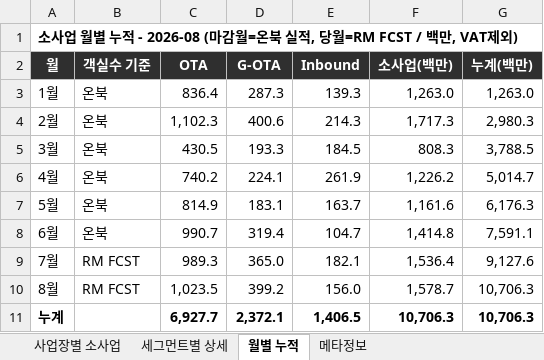
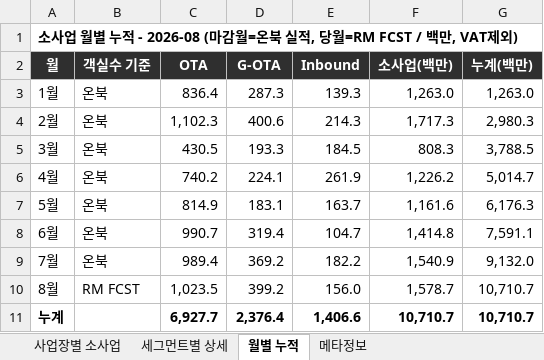
Before and after one commit to cksals00-ai/gs_daily_trend_news_public_temp, an Excel workbook: data/소사업_예상매출.xlsx, sheet 월별 누적, drawn as a sheet; values as stored, in another font and other column widths than the file's, no borders; the diff names each change by its address in the sheet, - before the commit and + after, or states it on an @@ line.

```diff
--- a/data/소사업_예상매출.xlsx (sheet 월별 누적)
+++ b/data/소사업_예상매출.xlsx (sheet 월별 누적)
-B9 (객실수 기준): RM FCST
+B9 (객실수 기준): 온북
-C9 (OTA): 989.3
+C9 (OTA): 989.4
-D9 (G-OTA): 365.0
+D9 (G-OTA): 369.2
-E9 (Inbound): 182.1
+E9 (Inbound): 182.2
-F9 (소사업(백만)): 1,536.4
+F9 (소사업(백만)): 1,540.9
-G9 (누계(백만)): 9,127.6
+G9 (누계(백만)): 9,132.0
-G10:G11 (누계(백만)): 10,706.3
+G10:G11 (누계(백만)): 10,710.7
-D11 (G-OTA): 2,372.1
+D11 (G-OTA): 2,376.4
-E11 (Inbound): 1,406.5
+E11 (Inbound): 1,406.6
-F11 (소사업(백만)): 10,706.3
+F11 (소사업(백만)): 10,710.7
```
Also changed, not shown: data/RM_FCST_정리.xlsx, docs/data/RM_FCST_정리.xlsx, 11 other files.
